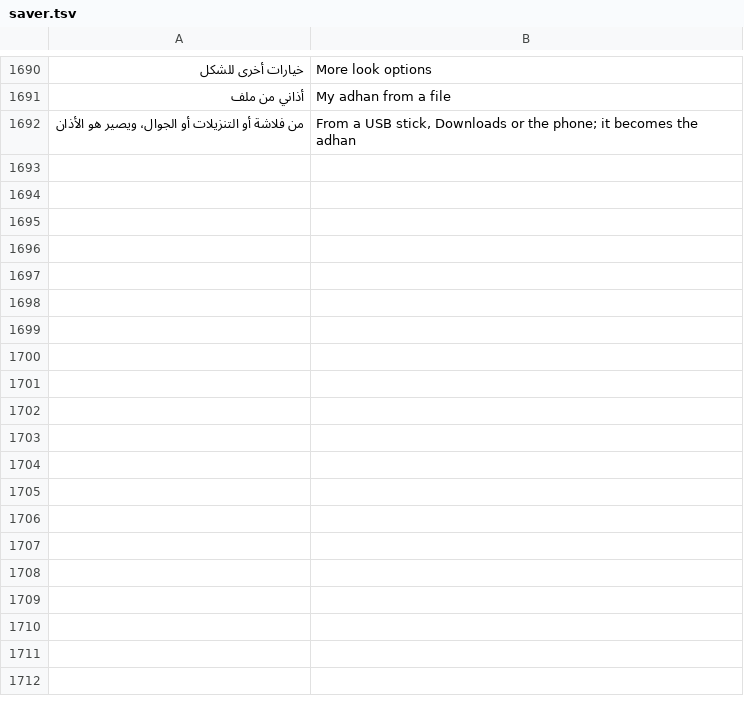
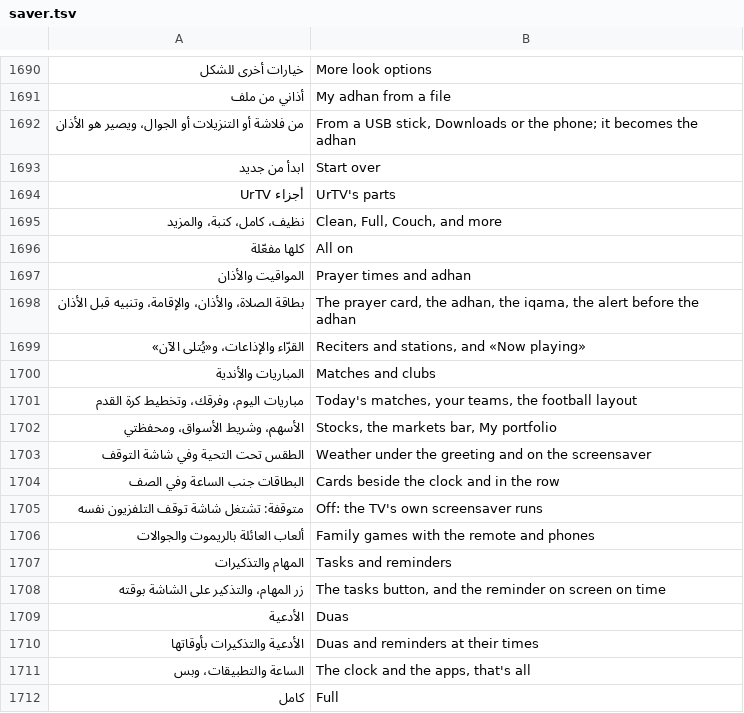
Before and after one commit to tshi-dev/UrTV, a TSV file: i18n/en/saver.tsv, drawn as a sheet; only a part is shown, gaps mark what is left out; the diff covers the shown part only; the diff names each change by its address in the sheet, - before the commit and + after, or states it on an @@ line.

Commit message:
«ابدأ بـ» and «أجزاء UrTV» (4.4, the owner): how the TV starts, and each part of UrTV on or off
- Parts (the screensaver app, no Android in it): ten parts, the settings rows each takes, the starts. One saved value, «partsOff», empty by
  default: an update changes nothing. A part off or on writes only that value, so on brings its settings back as they were.
- The settings: a part's rows are not built and the search never finds them; «شاشة التوقف» off takes its section. «الشكل ← ابدأ من جديد»
  and «أجزاء UrTV» (the list, with «إيقافها يوقف الأذان» on the prayers).
- The home: the cards and the football layout follow the parts; تلاوة, the tasks, the markets and the matches take their buttons; the adhan
  bar, «يُتلى الآن», the weather line and the control centre's games, screensaver and adhan tiles go with theirs. The prayers off silence the
  adhan and the iqama (the next alarm still set); the duas and the tasks no card. «شاشة التوقف» off gives the TV the screensaver the setup kept,
  and ours comes back only after our own hand-off.
- The screensaver page (#off=): its cards, bars, weather, slot and next prayer.
- «ابدأ بـ» (StartActivity): «نظيف», «كامل» (which parts to take out), «كنبة», «المزيد»; Back is «خلّه مثل ما هو». Once by itself: a new TV on
  «نظيف», an updated one as a welcome on «خلّه مثل ما هو»; never in kids mode.
- saver.sh start/part; install.sh answers «خلّه مثل ما هو» before its home check when nothing was said, so no setup meets the chooser; the
  screens CI, the auto round's CI and a round on a TV too. SETTINGS.md, the tree, FEATURES.md, SETUP-PROMPT (the start, one line in message 3).
- tests/parts_test.py: each part off goes from the rows, the search and the cards, and comes back on; the gates; the starts.

```diff
--- a/i18n/en/saver.tsv
+++ b/i18n/en/saver.tsv
+row 1693: ابدأ من جديد | Start over
+row 1694: أجزاء UrTV | UrTV's parts
+row 1695: نظيف، كامل، كنبة، والمزيد | Clean, Full, Couch, and more
+row 1696: كلها مفعّلة | All on
+row 1697: المواقيت والأذان | Prayer times and adhan
+row 1698: بطاقة الصلاة، والأذان، والإقامة، وتنبيه قبل الأذان | The prayer card, the adhan, the iqama, the alert before the adhan
+row 1699: القرّاء والإذاعات، و«يُتلى الآن» | Reciters and stations, and «Now playing»
+row 1700: المباريات والأندية | Matches and clubs
+row 1701: مباريات اليوم، وفرقك، وتخطيط كرة القدم | Today's matches, your teams, the football layout
+row 1702: الأسهم، وشريط الأسواق، ومحفظتي | Stocks, the markets bar, My portfolio
+row 1703: الطقس تحت التحية وفي شاشة التوقف | Weather under the greeting and on the screensaver
+row 1704: البطاقات جنب الساعة وفي الصف | Cards beside the clock and in the row
+row 1705: متوقفة: تشتغل شاشة توقف التلفزيون نفسه | Off: the TV's own screensaver runs
+row 1706: ألعاب العائلة بالريموت والجوالات | Family games with the remote and phones
+row 1707: المهام والتذكيرات | Tasks and reminders
+row 1708: زر المهام، والتذكير على الشاشة بوقته | The tasks button, and the reminder on screen on time
+row 1709: الأدعية | Duas
+row 1710: الأدعية والتذكيرات بأوقاتها | Duas and reminders at their times
+row 1711: الساعة والتطبيقات، وبس | The clock and the apps, that's all
+row 1712: كامل | Full
```
Also changed, not shown: 25 added rows elsewhere in this file, 45 other files.
